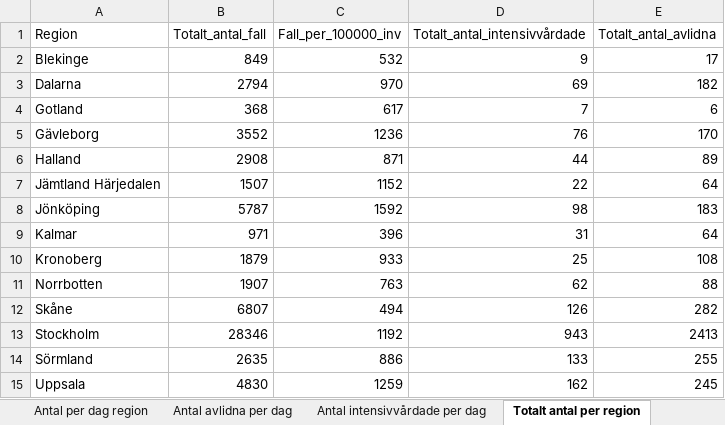
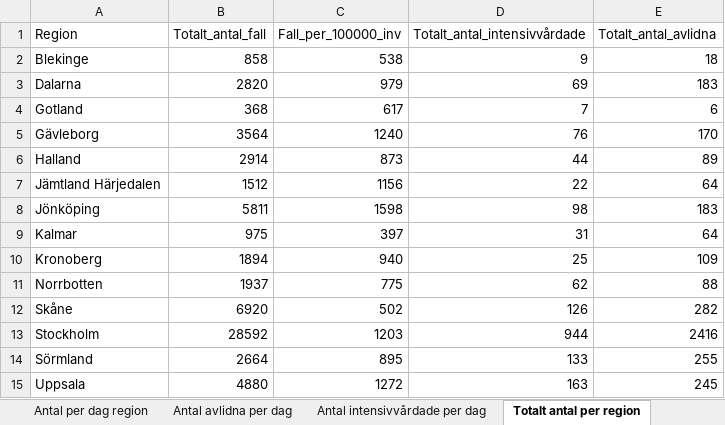
Before and after one commit to adamaltmejd/sse_cern, an Excel workbook: data/FHM/FHM_latest.xlsx, sheet Totalt antal per region, drawn as a sheet; only a part is shown; values as stored, in another font and other column widths than the file's, no borders; the diff covers the shown part only; the diff names each change by its address in the sheet, - before the commit and + after, or states it on an @@ line.

```diff
--- a/data/FHM/FHM_latest.xlsx (sheet Totalt antal per region)
+++ b/data/FHM/FHM_latest.xlsx (sheet Totalt antal per region)
-B2 (Totalt_antal_fall): 849
+B2 (Totalt_antal_fall): 858
-C2 (Fall_per_100000_inv): 532
+C2 (Fall_per_100000_inv): 538
-E2 (Totalt_antal_avlidna): 17
+E2 (Totalt_antal_avlidna): 18
-B3 (Totalt_antal_fall): 2794
+B3 (Totalt_antal_fall): 2820
-C3 (Fall_per_100000_inv): 970
+C3 (Fall_per_100000_inv): 979
-E3 (Totalt_antal_avlidna): 182
+E3 (Totalt_antal_avlidna): 183
-B5 (Totalt_antal_fall): 3552
+B5 (Totalt_antal_fall): 3564
-C5 (Fall_per_100000_inv): 1236
+C5 (Fall_per_100000_inv): 1240
-B6 (Totalt_antal_fall): 2908
+B6 (Totalt_antal_fall): 2914
-C6 (Fall_per_100000_inv): 871
+C6 (Fall_per_100000_inv): 873
-B7 (Totalt_antal_fall): 1507
+B7 (Totalt_antal_fall): 1512
-C7 (Fall_per_100000_inv): 1152
+C7 (Fall_per_100000_inv): 1156
-B8 (Totalt_antal_fall): 5787
+B8 (Totalt_antal_fall): 5811
-C8 (Fall_per_100000_inv): 1592
+C8 (Fall_per_100000_inv): 1598
-B9 (Totalt_antal_fall): 971
+B9 (Totalt_antal_fall): 975
-C9 (Fall_per_100000_inv): 396
+C9 (Fall_per_100000_inv): 397
-B10 (Totalt_antal_fall): 1879
+B10 (Totalt_antal_fall): 1894
-C10 (Fall_per_100000_inv): 933
+C10 (Fall_per_100000_inv): 940
-E10 (Totalt_antal_avlidna): 108
+E10 (Totalt_antal_avlidna): 109
-B11 (Totalt_antal_fall): 1907
+B11 (Totalt_antal_fall): 1937
-C11 (Fall_per_100000_inv): 763
+C11 (Fall_per_100000_inv): 775
-B12 (Totalt_antal_fall): 6807
+B12 (Totalt_antal_fall): 6920
-C12 (Fall_per_100000_inv): 494
+C12 (Fall_per_100000_inv): 502
-B13 (Totalt_antal_fall): 28346
+B13 (Totalt_antal_fall): 28592
-C13 (Fall_per_100000_inv): 1192
+C13 (Fall_per_100000_inv): 1203
-D13 (Totalt_antal_intensivvårdade): 943
+D13 (Totalt_antal_intensivvårdade): 944
-E13 (Totalt_antal_avlidna): 2413
+E13 (Totalt_antal_avlidna): 2416
-B14 (Totalt_antal_fall): 2635
+B14 (Totalt_antal_fall): 2664
-C14 (Fall_per_100000_inv): 886
+C14 (Fall_per_100000_inv): 895
-B15 (Totalt_antal_fall): 4830
+B15 (Totalt_antal_fall): 4880
-C15 (Fall_per_100000_inv): 1259
+C15 (Fall_per_100000_inv): 1272
-D15 (Totalt_antal_intensivvårdade): 162
+D15 (Totalt_antal_intensivvårdade): 163
```
Also changed, not shown: 17 edited cells elsewhere in this sheet, sheet Antal per dag region, sheet Totalt antal per åldersgrupp, sheet Antal avlidna per dag, sheet Totalt antal per kön, sheet Antal intensivvårdade per dag, other sheet tabs, 3 other files.
